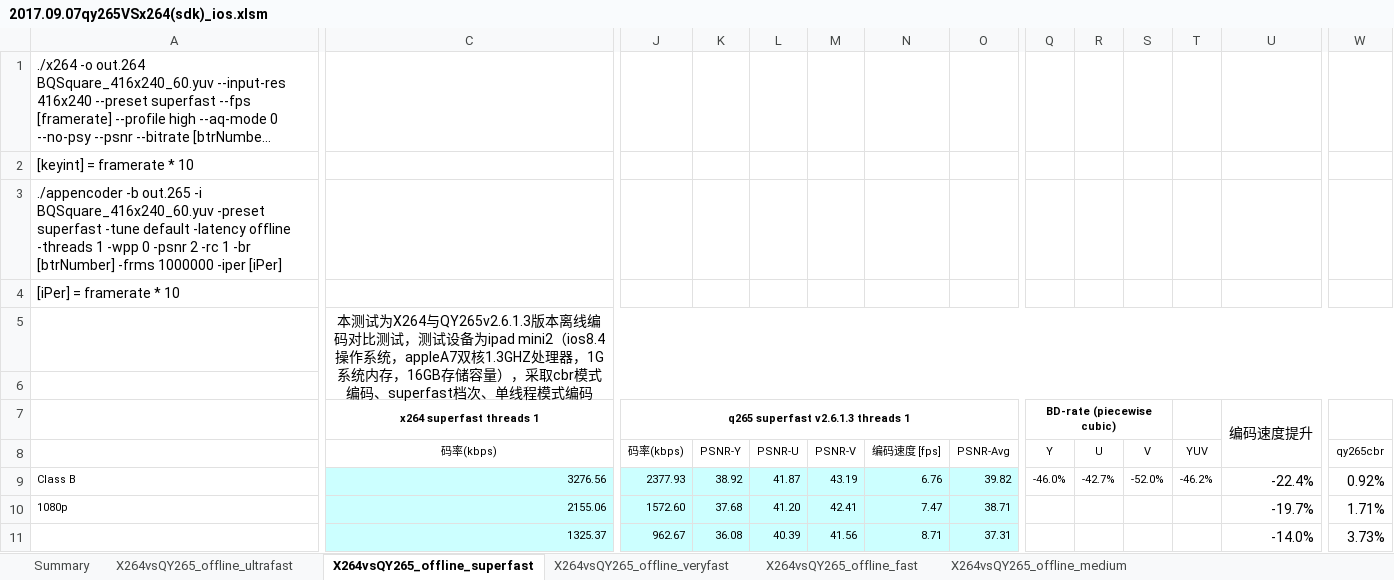
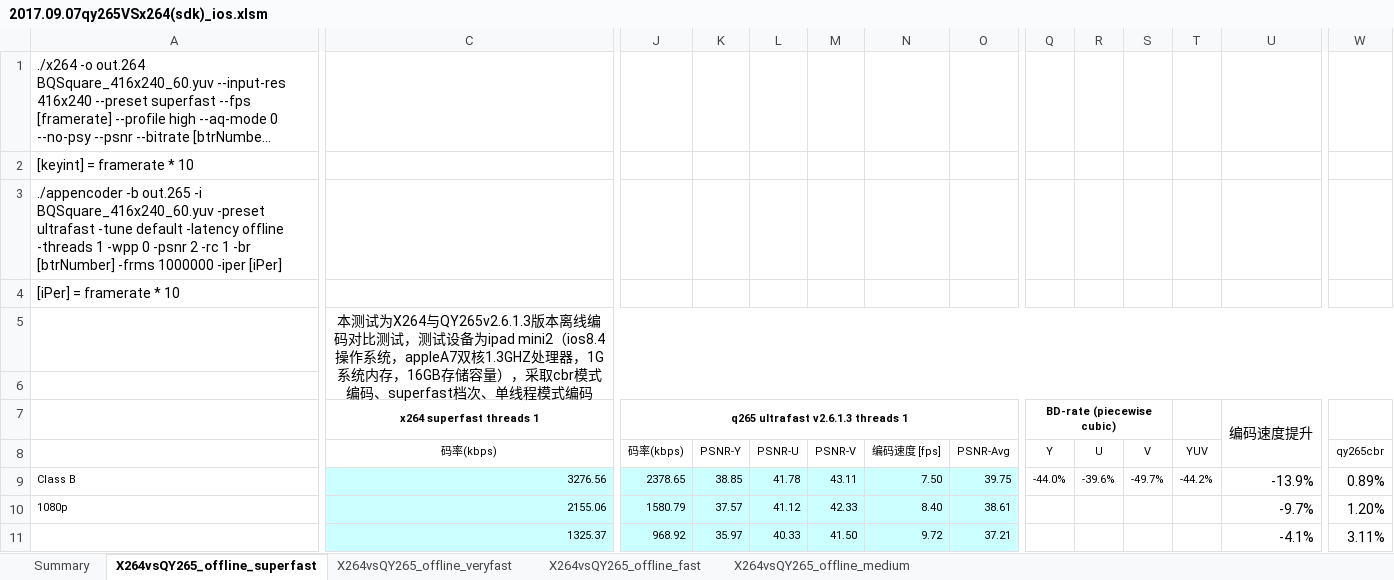
Before and after one commit to ksvc/ks265codec, an Excel workbook: 2017.09.07qy265VSx264(sdk)_ios.xlsm, sheet X264vsQY265_offline_superfast, drawn as a sheet; only a part is shown, gaps mark what is left out; long unchanged cells end in …; values as stored, in another font and other column widths than the file's, no borders; conditional formats not drawn; the diff covers the shown part only; the diff names each change by its address in the sheet, - before the commit and + after, or states it on an @@ line.

```diff
--- a/2017.09.07qy265VSx264(sdk)_ios.xlsm (sheet X264vsQY265_offline_superfast)
+++ b/2017.09.07qy265VSx264(sdk)_ios.xlsm (sheet X264vsQY265_offline_superfast)
-sheet tab: X264vsQY265_offline_ultrafast
-A3: …BQSquare_416x240_60.yuv -preset superfast -tune default…
+A3: …BQSquare_416x240_60.yuv -preset ultrafast -tune default…
-J7: q265 superfast v2.6.1.3 threads 1
+J7: q265 ultrafast v2.6.1.3 threads 1
-J9: 2377.93
+J9: 2378.65
-K9: 38.92
+K9: 38.85
-L9: 41.87
+L9: 41.78
-M9: 43.19
+M9: 43.11
-N9: 6.76
+N9: 7.50
-O9: 39.82
+O9: 39.75
-Q9: -46.0%
+Q9: -44.0%
-R9: -42.7%
+R9: -39.6%
-S9: -52.0%
+S9: -49.7%
-T9: -46.2%
+T9: -44.2%
-U9: -22.4%
+U9: -13.9%
-W9: 0.92%
+W9: 0.89%
-J10: 1572.60
+J10: 1580.79
-K10: 37.68
+K10: 37.57
-L10: 41.20
+L10: 41.12
-M10: 42.41
+M10: 42.33
-N10: 7.47
+N10: 8.40
-O10: 38.71
+O10: 38.61
-U10: -19.7%
+U10: -9.7%
-W10: 1.71%
+W10: 1.20%
-J11: 962.67
+J11: 968.92
-K11: 36.08
+K11: 35.97
-L11: 40.39
+L11: 40.33
-M11: 41.56
+M11: 41.50
-N11: 8.71
+N11: 9.72
-O11: 37.31
+O11: 37.21
-U11: -14.0%
+U11: -4.1%
-W11: 3.73%
+W11: 3.11%
```
Also changed, not shown: 2 added rows, 2 removed rows and 1907 edited cells elsewhere in this sheet, sheet Summary, 2017.09.11qy265VSx264(sdk)_android.xlsm, 2017.09.13ksc265VSx264(sdk)-x265-vp9-intel265-classA-E&Game_v2613.xlsm, 1 other file.
